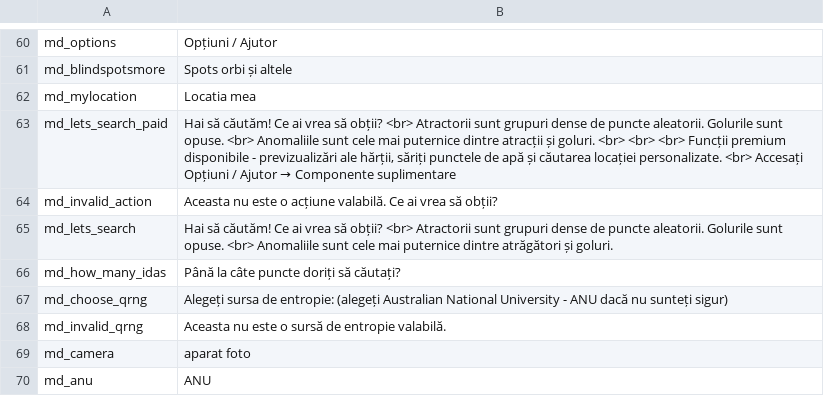
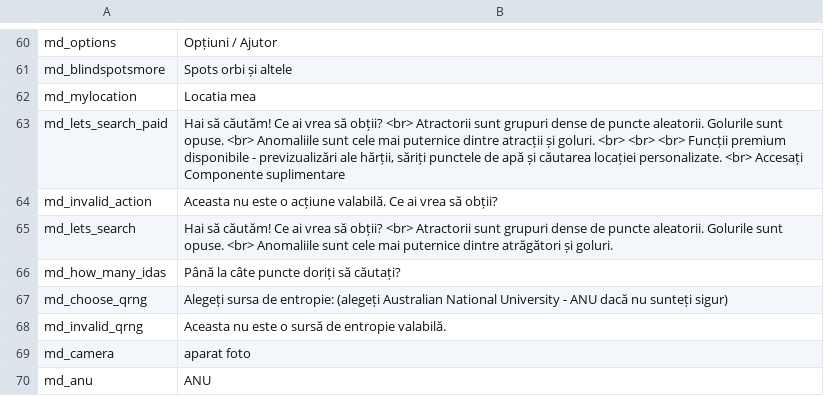
Before and after one commit to Wandering-Consciousness/VFatumbot, a TSV file: i18n/ro.tsv, drawn as a sheet; only a part is shown, gaps mark what is left out.

```diff
--- a/i18n/ro.tsv
+++ b/i18n/ro.tsv
@@ -62,3 +62,3 @@ md_blindspotsmore	Spots orbi și altele
 md_mylocation	Locatia mea
-md_lets_search_paid	Hai să căutăm! Ce ai vrea să obții? <br> Atractorii sunt grupuri dense de puncte aleatorii. Golurile sunt opuse. <br> Anomaliile sunt cele mai puternice dintre atracții și goluri. <br> <br> <br> Funcții premium disponibile - previzualizări ale hărții, săriți punctele de apă și căutarea locației personalizate. <br> Accesați Opțiuni / Ajutor → Componente suplimentare
+md_lets_search_paid	Hai să căutăm! Ce ai vrea să obții? <br> Atractorii sunt grupuri dense de puncte aleatorii. Golurile sunt opuse. <br> Anomaliile sunt cele mai puternice dintre atracții și goluri. <br> <br> <br> Funcții premium disponibile - previzualizări ale hărții, săriți punctele de apă și căutarea locației personalizate. <br> Accesați Componente suplimentare
 md_invalid_action	Aceasta nu este o acțiune valabilă. Ce ai vrea să obții?
```
Also changed, not shown: i18n/ja.tsv, i18n/ko.tsv, 15 other files.
